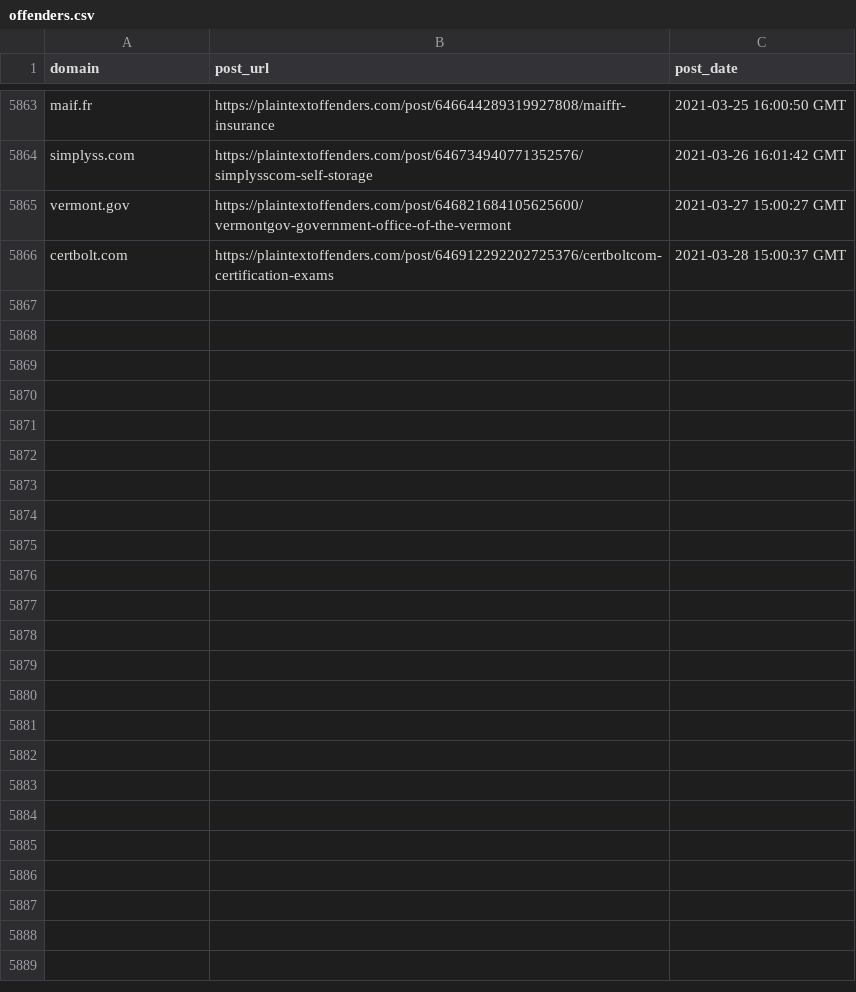
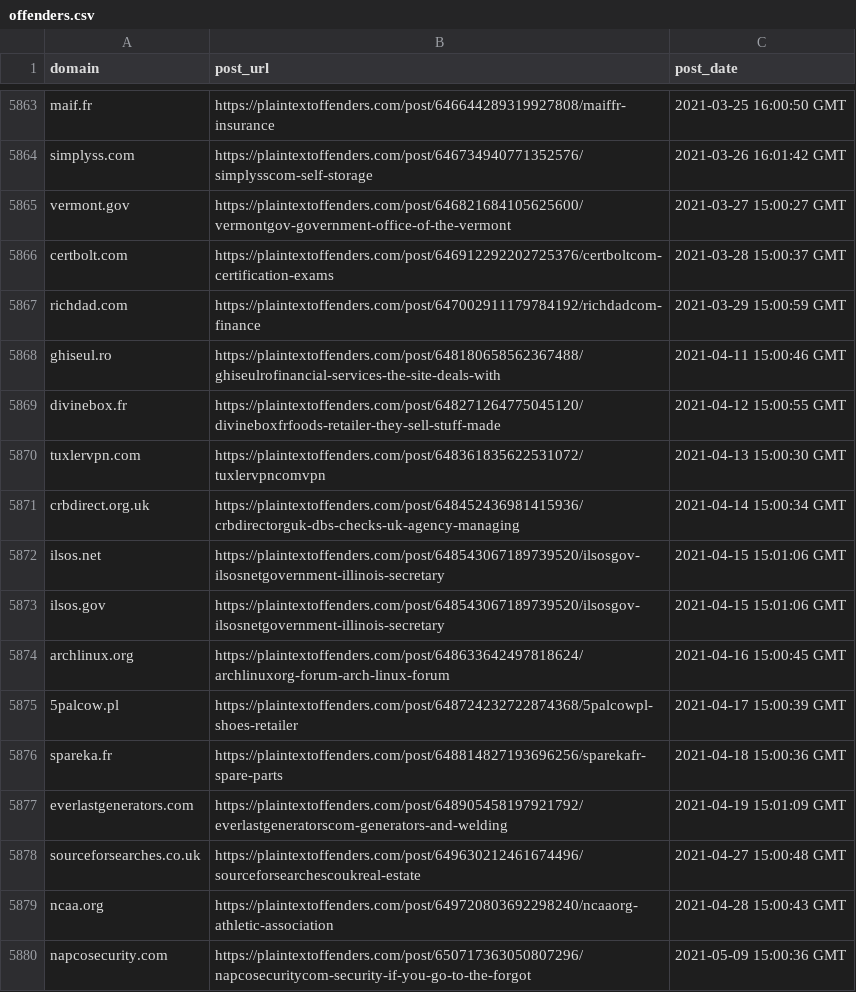
Before and after one commit to plaintextoffenders/plaintextoffenders, a CSV file: offenders.csv, drawn as a sheet; only a part is shown, gaps mark what is left out; the diff names each change by its address in the sheet, - before the commit and + after, or states it on an @@ line.

Commit message:
Update offenders list

```diff
--- a/offenders.csv
+++ b/offenders.csv
+row 5867: richdad.com | https://plaintextoffenders.com/post/647002911179784192/richdadcom-finance | 2021-03-29 15:00:59 GMT
+row 5868: ghiseul.ro | https://plaintextoffenders.com/post/648180658562367488/ghiseulrofinancial-services-the-site-deals-with | 2021-04-11 15:00:46 GMT
+row 5869: divinebox.fr | https://plaintextoffenders.com/post/648271264775045120/divineboxfrfoods-retailer-they-sell-stuff-made | 2021-04-12 15:00:55 GMT
+row 5870: tuxlervpn.com | https://plaintextoffenders.com/post/648361835622531072/tuxlervpncomvpn | 2021-04-13 15:00:30 GMT
+row 5871: crbdirect.org.uk | https://plaintextoffenders.com/post/648452436981415936/crbdirectorguk-dbs-checks-uk-agency-managing | 2021-04-14 15:00:34 GMT
+row 5872: ilsos.net | https://plaintextoffenders.com/post/648543067189739520/ilsosgov-ilsosnetgovernment-illinois-secretary | 2021-04-15 15:01:06 GMT
+row 5873: ilsos.gov | https://plaintextoffenders.com/post/648543067189739520/ilsosgov-ilsosnetgovernment-illinois-secretary | 2021-04-15 15:01:06 GMT
+row 5874: archlinux.org | https://plaintextoffenders.com/post/648633642497818624/archlinuxorg-forum-arch-linux-forum | 2021-04-16 15:00:45 GMT
+row 5875: 5palcow.pl | https://plaintextoffenders.com/post/648724232722874368/5palcowpl-shoes-retailer | 2021-04-17 15:00:39 GMT
+row 5876: spareka.fr | https://plaintextoffenders.com/post/648814827193696256/sparekafr-spare-parts | 2021-04-18 15:00:36 GMT
+row 5877: everlastgenerators.com | https://plaintextoffenders.com/post/648905458197921792/everlastgeneratorscom-generators-and-welding | 2021-04-19 15:01:09 GMT
+row 5878: sourceforsearches.co.uk | https://plaintextoffenders.com/post/649630212461674496/sourceforsearchescoukreal-estate | 2021-04-27 15:00:48 GMT
+row 5879: ncaa.org | https://plaintextoffenders.com/post/649720803692298240/ncaaorg-athletic-association | 2021-04-28 15:00:43 GMT
+row 5880: napcosecurity.com | https://plaintextoffenders.com/post/650717363050807296/napcosecuritycom-security-if-you-go-to-the-forgot | 2021-05-09 15:00:36 GMT
```
